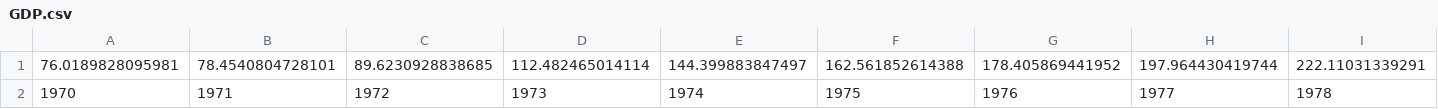
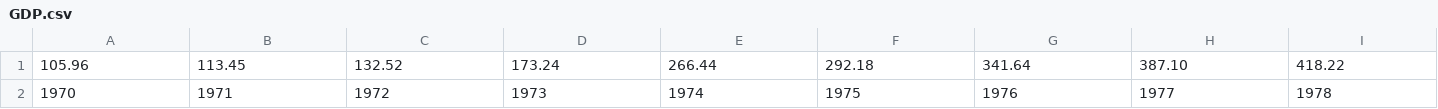
Before and after one commit to Readri205/MS2_Project, a CSV file: assets/csv/GDP.csv, drawn as a sheet; only a part is shown; removed rows and columns are numbered as before the commit, all else as after; rows hold the shown columns only; the diff names each change by its address in the sheet, - before the commit and + after, or states it on an @@ line.

Commit message:
Updated total graphs for WB MEA and SSF data

```diff
--- a/assets/csv/GDP.csv
+++ b/assets/csv/GDP.csv
-row 1: 76.0189828095981 | 78.4540804728101 | 89.6230928838685 | 112.482465014114 | 144.399883847497 | 162.561852614388 | 178.405869441952 | 197.964430419744 | 222.11031339291
+row 1: 105.96 | 113.45 | 132.52 | 173.24 | 266.44 | 292.18 | 341.64 | 387.10 | 418.22
```
Also changed, not shown: assets/csv/POP.csv, 2 other files.
